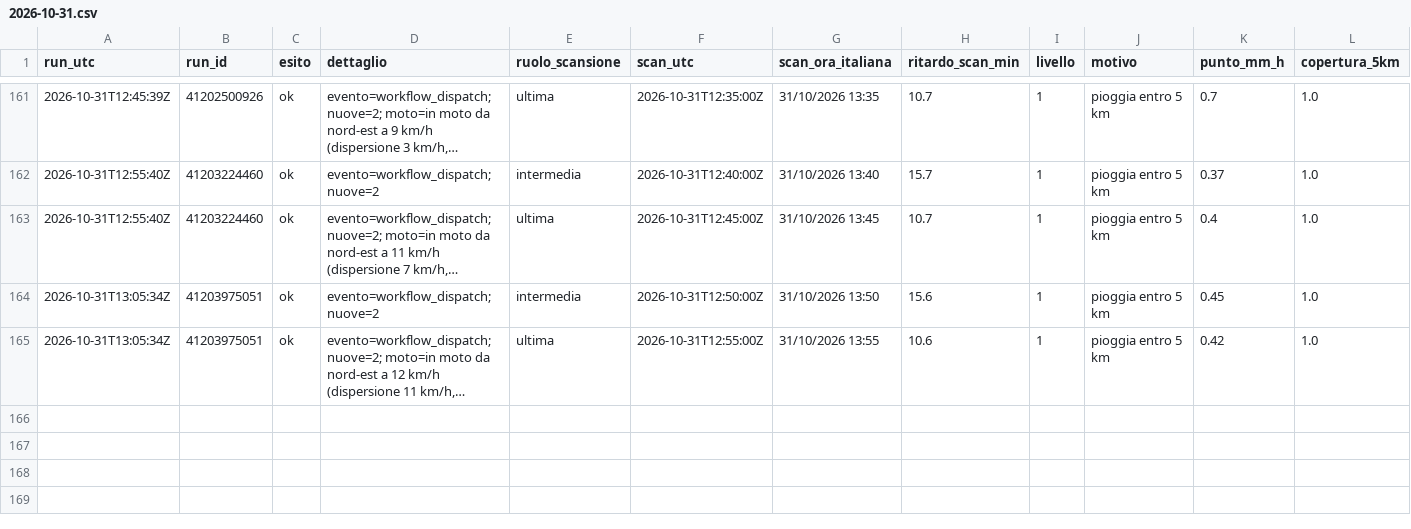
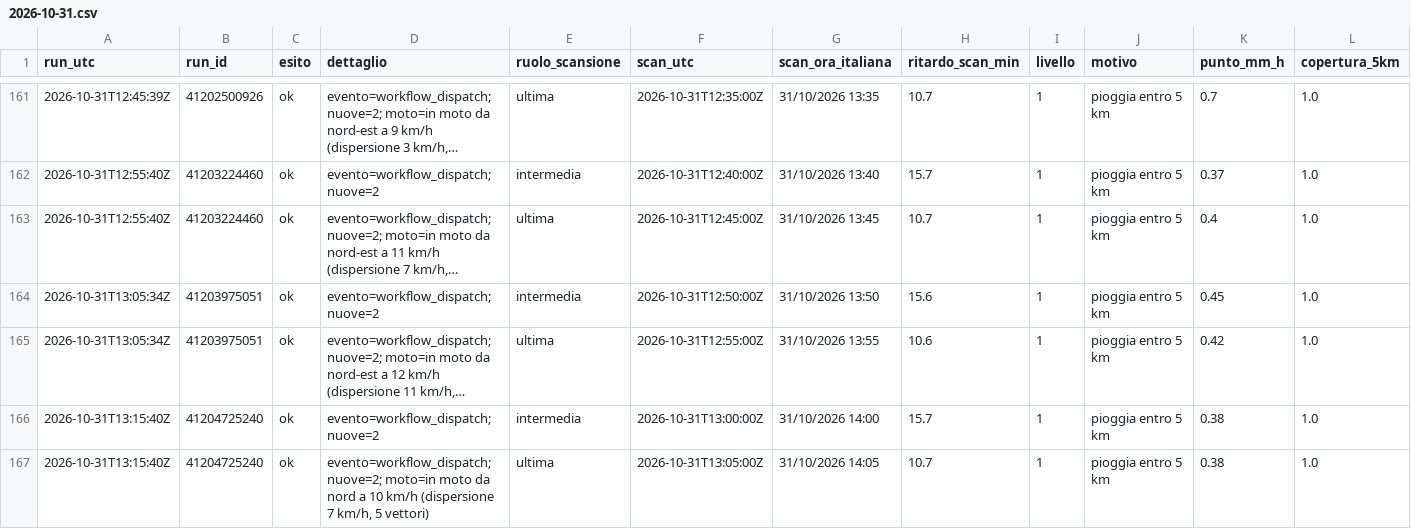
Before and after one commit to lapresentazione/nowcasting-conversano-public, a CSV file: registro/2026/2026-10-31.csv, drawn as a sheet; only a part is shown, gaps mark what is left out; long unchanged cells end in …; rows hold the shown columns only; the diff names each change by its address in the sheet, - before the commit and + after, or states it on an @@ line.

```diff
--- a/registro/2026/2026-10-31.csv
+++ b/registro/2026/2026-10-31.csv
+row 166: 2026-10-31T13:15:40Z | 41204725240 | ok | evento=workflow_dispatch; nuove=2 | intermedia | 2026-10-31T13:00:00Z | 31/10/2026 14:00 | 15.7 | 1 | pioggia entro 5 km | 0.38 | 1.0
+row 167: 2026-10-31T13:15:40Z | 41204725240 | ok | evento=workflow_dispatch; nuove=2; moto=in moto da nord a 10 km/h (dispersione 7 km/h, 5 vettori) | ultima | 2026-10-31T13:05:00Z | 31/10/2026 14:05 | 10.7 | 1 | pioggia entro 5 km | 0.38 | 1.0
```
